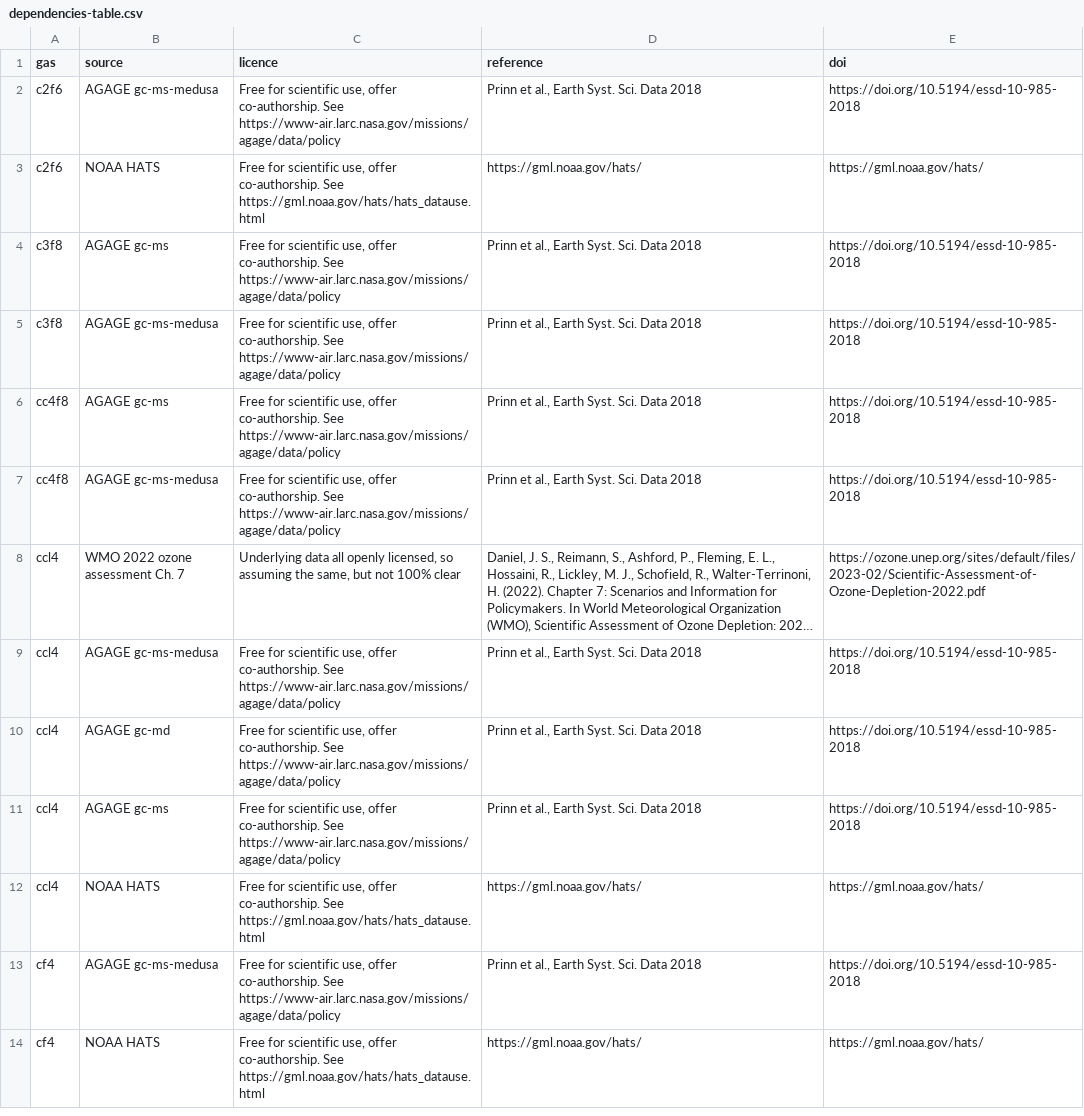
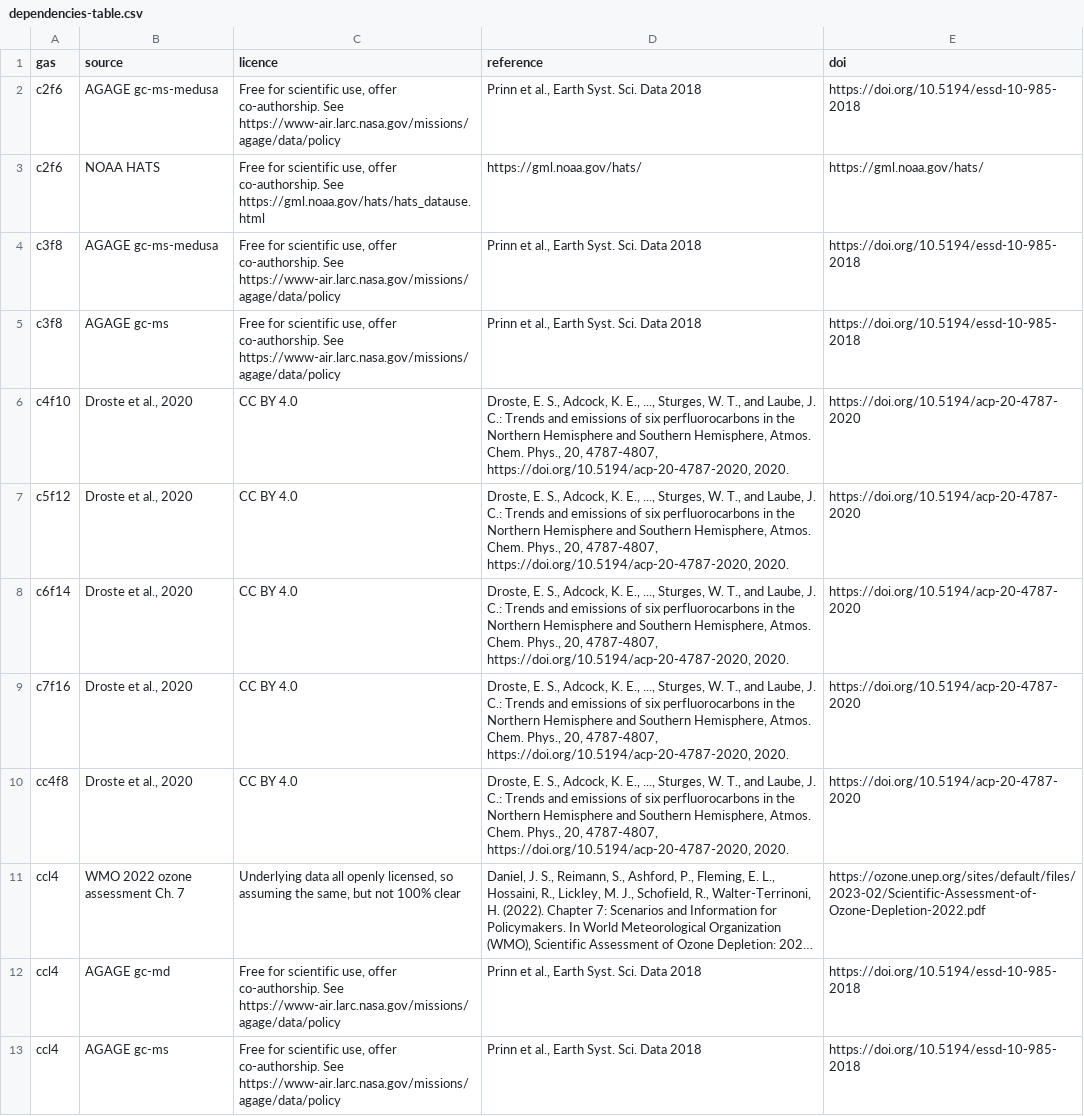
Before and after one commit to climate-resource/CMIP-GHG-Concentration-Generation, a CSV file: dependencies-table.csv, drawn as a sheet; only a part is shown; the shorter side is filled out with more unchanged rows; long unchanged cells end in …; removed rows and columns are numbered as before the commit, all else as after; the diff covers the shown part only; the diff names each change by its address in the sheet, - before the commit and + after, or states it on an @@ line.

Commit message:
Fix up Droste dependencies

```diff
--- a/dependencies-table.csv
+++ b/dependencies-table.csv
@@ row 5 moved to row 4: c3f8 @@
-row 6: cc4f8 | AGAGE gc-ms | Free for scientific use, offer co-authorship. See https://www-air.larc.nasa.gov/missions/agage/data/policy | Prinn et al., Earth Syst. Sci. Data 2018 | https://doi.org/10.5194/essd-10-985-2018
+row 6: c4f10 | Droste et al., 2020 | CC BY 4.0 | Droste, E. S., Adcock, K. E., ..., Sturges, W. T., and Laube, J. C.: Trends and emissions of six perfluorocarbons in the Northern Hemisphere and Southern Hemisphere, Atmos. Chem. Phys., 20, 4787-4807, https://doi.org/10.5194/acp-20-4787-2020, 2020. | https://doi.org/10.5194/acp-20-4787-2020
+row 7: c5f12 | Droste et al., 2020 | CC BY 4.0 | Droste, E. S., Adcock, K. E., ..., Sturges, W. T., and Laube, J. C.: Trends and emissions of six perfluorocarbons in the Northern Hemisphere and Southern Hemisphere, Atmos. Chem. Phys., 20, 4787-4807, https://doi.org/10.5194/acp-20-4787-2020, 2020. | https://doi.org/10.5194/acp-20-4787-2020
+row 8: c6f14 | Droste et al., 2020 | CC BY 4.0 | Droste, E. S., Adcock, K. E., ..., Sturges, W. T., and Laube, J. C.: Trends and emissions of six perfluorocarbons in the Northern Hemisphere and Southern Hemisphere, Atmos. Chem. Phys., 20, 4787-4807, https://doi.org/10.5194/acp-20-4787-2020, 2020. | https://doi.org/10.5194/acp-20-4787-2020
+row 9: c7f16 | Droste et al., 2020 | CC BY 4.0 | Droste, E. S., Adcock, K. E., ..., Sturges, W. T., and Laube, J. C.: Trends and emissions of six perfluorocarbons in the Northern Hemisphere and Southern Hemisphere, Atmos. Chem. Phys., 20, 4787-4807, https://doi.org/10.5194/acp-20-4787-2020, 2020. | https://doi.org/10.5194/acp-20-4787-2020
-B10 (source): AGAGE gc-ms-medusa
+B10 (source): Droste et al., 2020
-C10 (licence): Free for scientific use, offer co-authorship. See https://www-air.larc.nasa.gov/missions/agage/data/policy
+C10 (licence): CC BY 4.0
-D10 (reference): Prinn et al., Earth Syst. Sci. Data 2018
+D10 (reference): Droste, E. S., Adcock, K. E., ..., Sturges, W. T., and Laube, J. C.: Trends and emissions of six perfluorocarbons in the Northern Hemisphere and Southern Hemisphere, Atmos. Chem. Phys., 20, 4787-4807, https://doi.org/10.5194/acp-20-4787-2020, 2020.
-E10 (doi): https://doi.org/10.5194/essd-10-985-2018
+E10 (doi): https://doi.org/10.5194/acp-20-4787-2020
@@ row 9 moved to row 14: ccl4 @@
```
Also changed, not shown: 16 moved rows elsewhere in this file, 7 other files.
